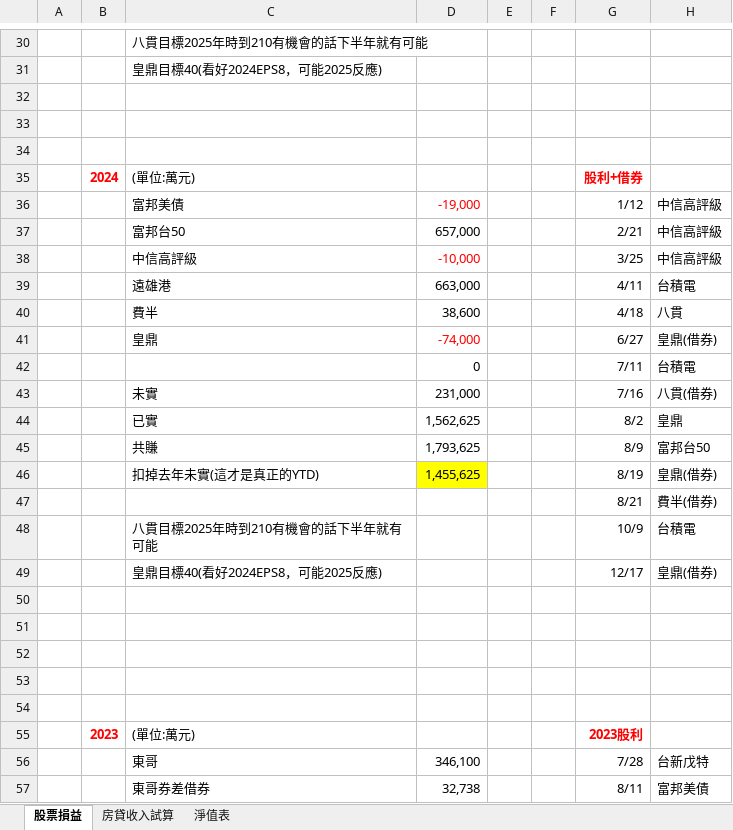
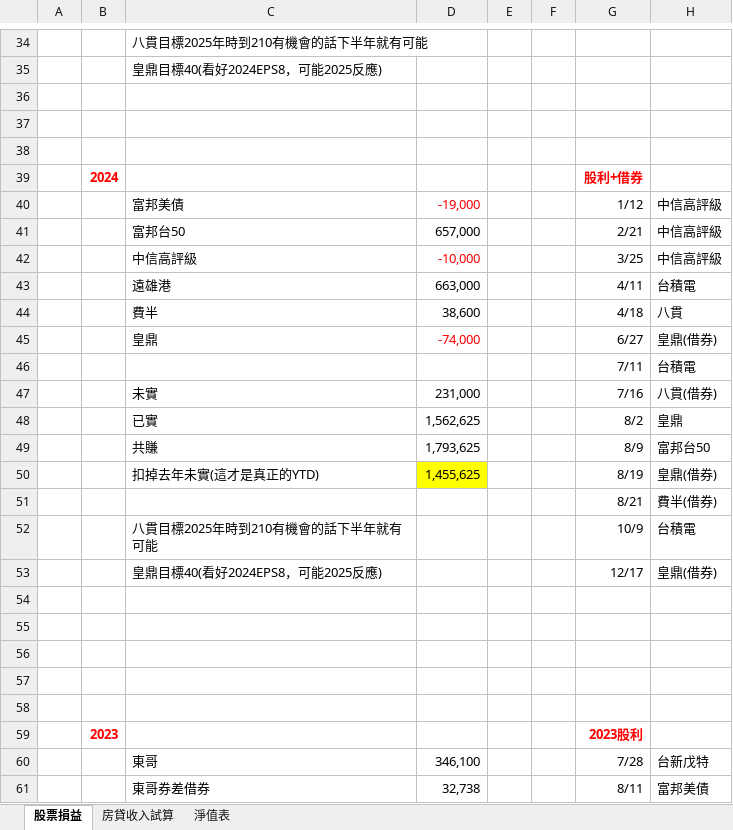
Before and after one commit to mark838308/Mark-Wang, an Excel workbook: 股票損益&房貸試算收入試算.xlsx, sheet 股票損益, drawn as a sheet; only a part is shown, gaps mark what is left out; values as stored, in another font and other column widths than the file's, no borders; addresses are those after the commit; the diff covers the shown part only; the diff names each change by its address in the sheet, - before the commit and + after, or states it on an @@ line.

```diff
--- a/股票損益&房貸試算收入試算.xlsx (sheet 股票損益)
+++ b/股票損益&房貸試算收入試算.xlsx (sheet 股票損益)
-C39: (單位:萬元)
+C39: (empty)
-D46: 0
+D46: (empty)
-C59: (單位:萬元)
+C59: (empty)
```
Also changed, not shown: 7 added rows, 3 removed rows and 21 edited cells elsewhere in this sheet, sheet 淨值表, formulas that keep their value.
